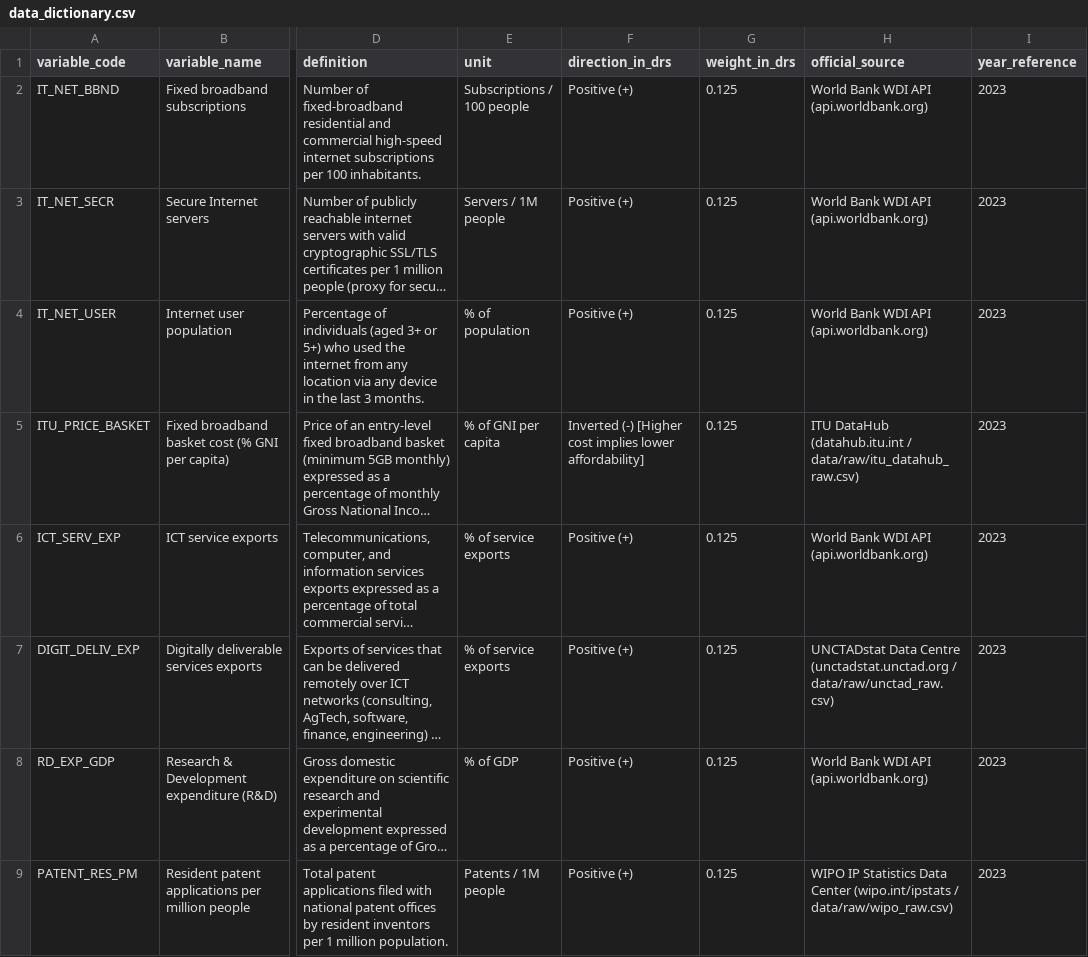
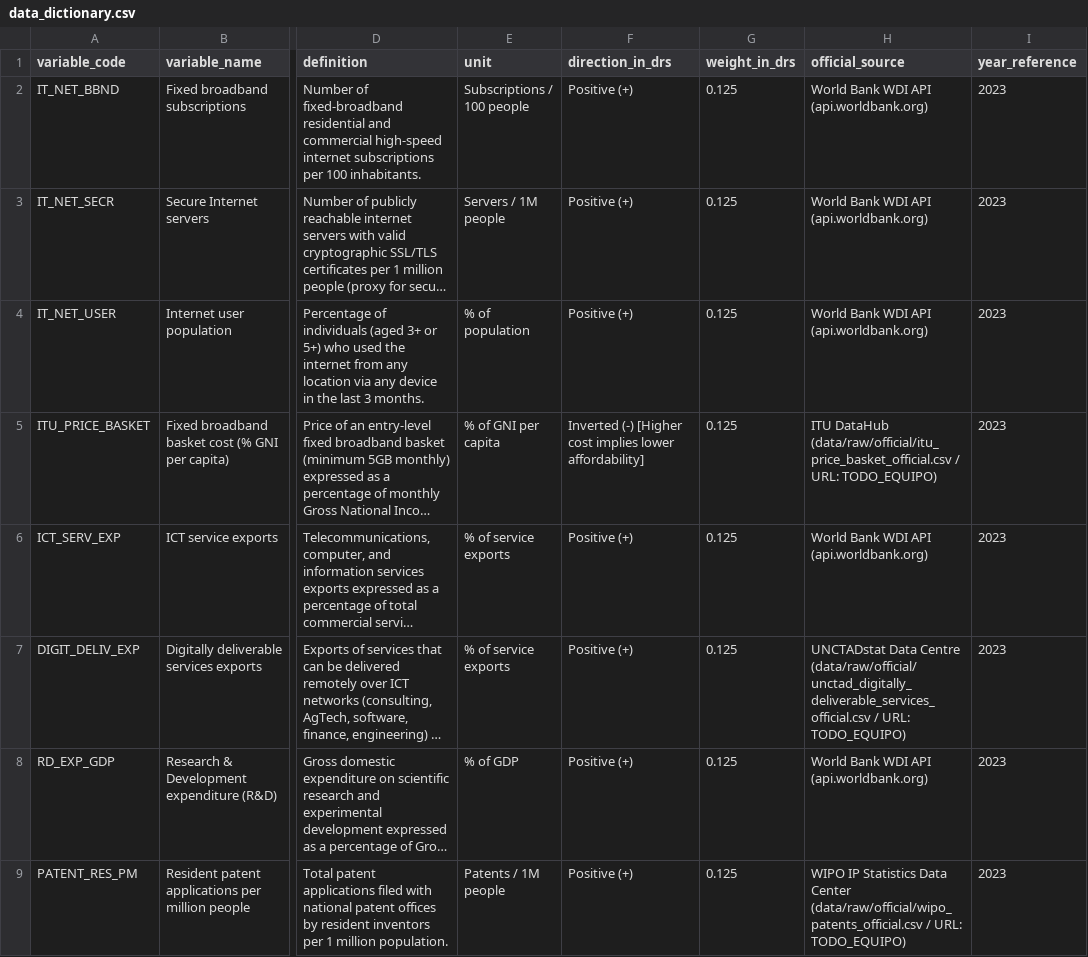
Before and after one commit to RusselKu/DigitalEconomyUpy, a CSV file: data_dictionary.csv, drawn as a sheet; only a part is shown, gaps mark what is left out; long unchanged cells end in …; the diff names each change by its address in the sheet, - before the commit and + after, or states it on an @@ line.

Commit message:
fix(governance): set TODO_EQUIPO in source_log and label non-official figures with mandatory team assumption text

```diff
--- a/data_dictionary.csv
+++ b/data_dictionary.csv
-H5 (official_source): ITU DataHub (datahub.itu.int / data/raw/itu_datahub_raw.csv)
+H5 (official_source): ITU DataHub (data/raw/official/itu_price_basket_official.csv / URL: TODO_EQUIPO)
-H7 (official_source): …Data Centre (unctadstat.unctad.org / data/raw/unctad_raw.csv)
+H7 (official_source): …Data Centre (data/raw/official/unctad_digitally_deliverable_services_official.csv / URL: TODO_EQUIPO)
-H9 (official_source): …Data Center (wipo.int/ipstats / data/raw/wipo_raw.csv)
+H9 (official_source): …Data Center (data/raw/official/wipo_patents_official.csv / URL: TODO_EQUIPO)
```
Also changed, not shown: source_log.csv, 5 other files.
